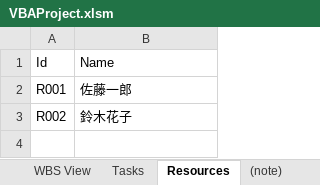
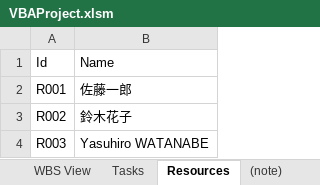
Before and after one commit to yasuhiro112358/WBS, an Excel workbook: VBAProject.xlsm, sheet Resources, drawn as a sheet; values as stored, in another font and other column widths than the file's, no borders; the diff names each change by its address in the sheet, - before the commit and + after, or states it on an @@ line.

```diff
--- a/VBAProject.xlsm (sheet Resources)
+++ b/VBAProject.xlsm (sheet Resources)
+row 4: R003 | Yasuhiro WATANABE
```
Also changed, not shown: sheet WBS View, sheet Tasks, charts or pictures.
